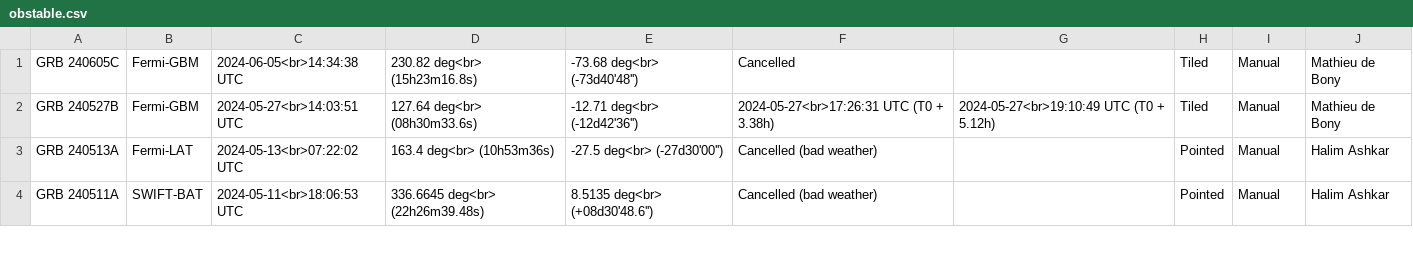
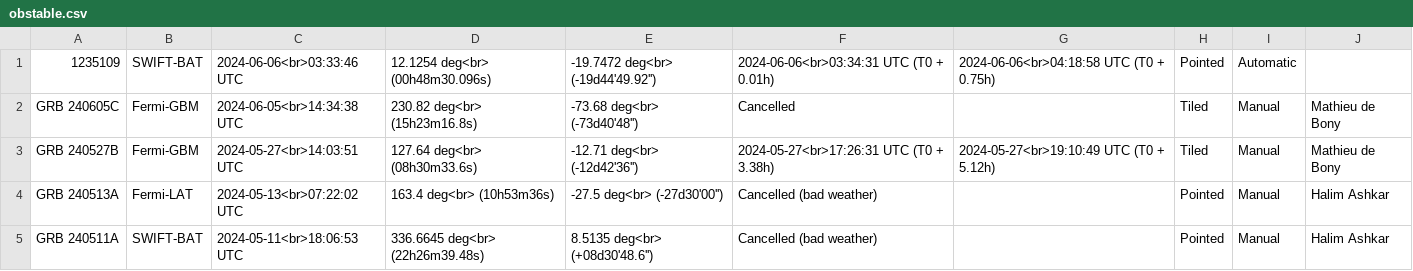
Before and after one commit to wxssym/grbhess.github.io, a CSV file: obstable.csv, drawn as a sheet; only a part is shown; the diff names each change by its address in the sheet, - before the commit and + after, or states it on an @@ line.

Commit message:
adding GRB: 1235109

```diff
--- a/obstable.csv
+++ b/obstable.csv
+row 1: 1235109 | SWIFT-BAT | 2024-06-06<br>03:33:46 UTC | 12.1254 deg<br> (00h48m30.096s) | -19.7472 deg<br> (-19d44'49.92'') | 2024-06-06<br>03:34:31 UTC (T0 + 0.01h) | 2024-06-06<br>04:18:58 UTC (T0 + 0.75h) | Pointed | Automatic
```
